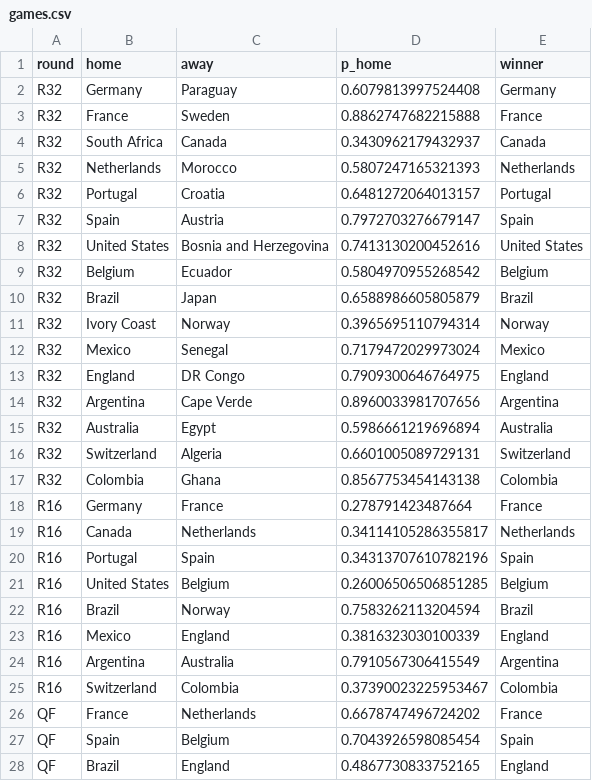
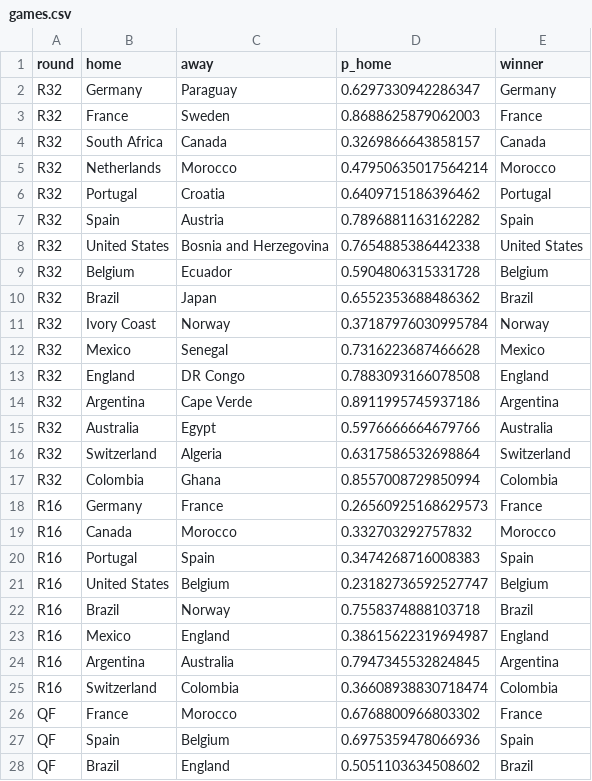
Before and after one commit to Darennesh/World-Cup-2026-Predictor, a CSV file: public/games.csv, drawn as a sheet; only a part is shown; the diff covers the shown part only.

```diff
--- a/public/games.csv
+++ b/public/games.csv
@@ -1,28 +1,28 @@
 round,home,away,p_home,winner
-R32,Germany,Paraguay,0.6079813997524408,Germany
-R32,France,Sweden,0.8862747682215888,France
-R32,South Africa,Canada,0.3430962179432937,Canada
-R32,Netherlands,Morocco,0.5807247165321393,Netherlands
-R32,Portugal,Croatia,0.6481272064013157,Portugal
-R32,Spain,Austria,0.7972703276679147,Spain
-R32,United States,Bosnia and Herzegovina,0.7413130200452616,United States
-R32,Belgium,Ecuador,0.5804970955268542,Belgium
-R32,Brazil,Japan,0.6588986605805879,Brazil
-R32,Ivory Coast,Norway,0.3965695110794314,Norway
-R32,Mexico,Senegal,0.7179472029973024,Mexico
-R32,England,DR Congo,0.7909300646764975,England
-R32,Argentina,Cape Verde,0.8960033981707656,Argentina
-R32,Australia,Egypt,0.5986661219696894,Australia
-R32,Switzerland,Algeria,0.6601005089729131,Switzerland
-R32,Colombia,Ghana,0.8567753454143138,Colombia
-R16,Germany,France,0.278791423487664,France
-R16,Canada,Netherlands,0.34114105286355817,Netherlands
-R16,Portugal,Spain,0.34313707610782196,Spain
-R16,United States,Belgium,0.26006506506851285,Belgium
-R16,Brazil,Norway,0.7583262113204594,Brazil
-R16,Mexico,England,0.3816323030100339,England
-R16,Argentina,Australia,0.7910567306415549,Argentina
-R16,Switzerland,Colombia,0.37390023225953467,Colombia
-QF,France,Netherlands,0.6678747496724202,France
-QF,Spain,Belgium,0.7043926598085454,Spain
-QF,Brazil,England,0.4867730833752165,England
+R32,Germany,Paraguay,0.6297330942286347,Germany
+R32,France,Sweden,0.8688625879062003,France
+R32,South Africa,Canada,0.3269866643858157,Canada
+R32,Netherlands,Morocco,0.47950635017564214,Morocco
+R32,Portugal,Croatia,0.6409715186396462,Portugal
+R32,Spain,Austria,0.7896881163162282,Spain
+R32,United States,Bosnia and Herzegovina,0.7654885386442338,United States
+R32,Belgium,Ecuador,0.5904806315331728,Belgium
+R32,Brazil,Japan,0.6552353688486362,Brazil
+R32,Ivory Coast,Norway,0.37187976030995784,Norway
+R32,Mexico,Senegal,0.7316223687466628,Mexico
+R32,England,DR Congo,0.7883093166078508,England
+R32,Argentina,Cape Verde,0.8911995745937186,Argentina
+R32,Australia,Egypt,0.5976666664679766,Australia
+R32,Switzerland,Algeria,0.6317586532698864,Switzerland
+R32,Colombia,Ghana,0.8557008729850994,Colombia
+R16,Germany,France,0.26560925168629573,France
+R16,Canada,Morocco,0.332703292757832,Morocco
+R16,Portugal,Spain,0.3474268716008383,Spain
+R16,United States,Belgium,0.23182736592527747,Belgium
+R16,Brazil,Norway,0.7558374888103718,Brazil
+R16,Mexico,England,0.38615622319694987,England
+R16,Argentina,Australia,0.7947345532824845,Argentina
+R16,Switzerland,Colombia,0.36608938830718474,Colombia
+QF,France,Morocco,0.6768800966803302,France
+QF,Spain,Belgium,0.6975359478066936,Spain
+QF,Brazil,England,0.5051103634508602,Brazil
```
Also changed, not shown: 5 edited cells elsewhere in this file, public/prediction_log.csv, 4 other files.
